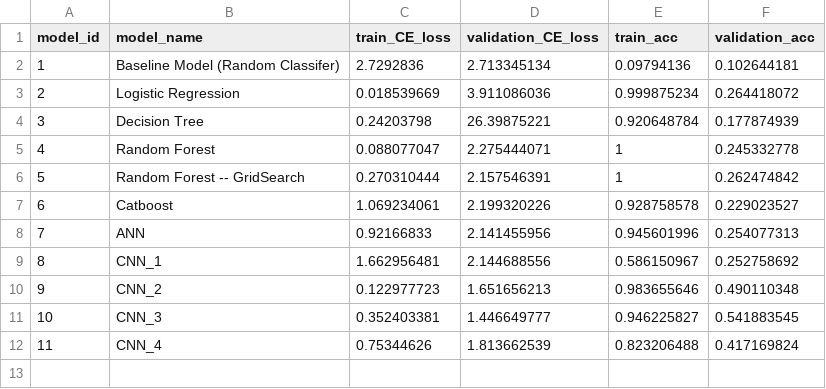
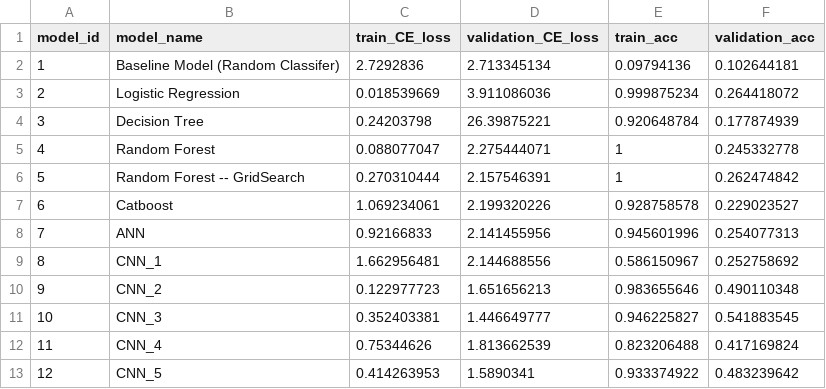
Before and after one commit to JinalShah2002/distracted-driver-prediction, a CSV file: models/metrics.csv, drawn as a sheet.

Commit message:
Completed 5th CNN model

```diff
--- a/models/metrics.csv
+++ b/models/metrics.csv
@@ -12 +12,2 @@ model_id,model_name,train_CE_loss,validation_CE_loss,train_acc,validation_acc
 11,CNN_4,0.75344626,1.813662539,0.823206488,0.417169824
+12,CNN_5,0.414263953,1.5890341,0.933374922,0.483239642
```
Also changed, not shown: 3 other files.
